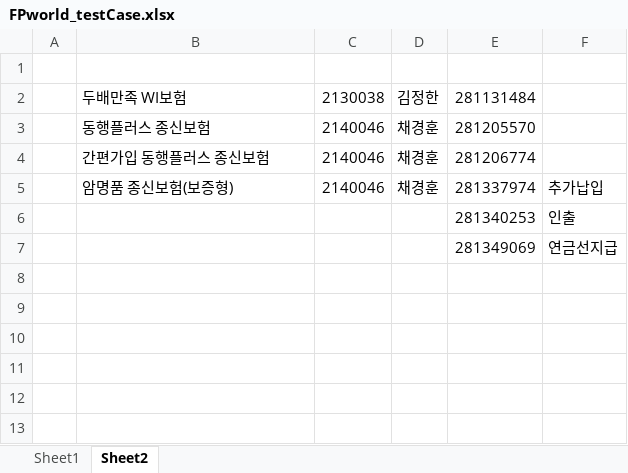
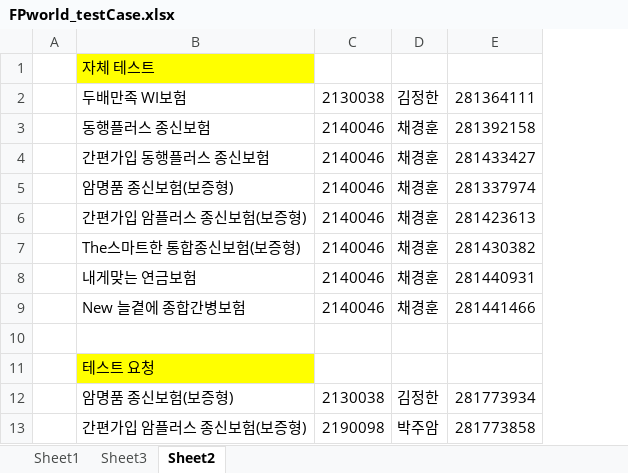
Before and after one commit to hoonnam9714/TEST-AUTOMATION, an Excel workbook: FPworld_testCase.xlsx, sheet Sheet2, drawn as a sheet; values as stored, in another font and other column widths than the file's, no borders; removed rows and columns are numbered as before the commit, all else as after; the diff names each change by its address in the sheet, - before the commit and + after, or states it on an @@ line.

```diff
--- a/FPworld_testCase.xlsx (sheet Sheet2)
+++ b/FPworld_testCase.xlsx (sheet Sheet2)
+sheet tab: Sheet3
-column E, rows 2-7: 281131484 | 281205570 | 281206774 | 281337974 | 281340253 | 281349069
-column F, rows 5-7: 추가납입 | 인출 | 연금선지급
+column E, rows 2-5: 281364111 | 281392158 | 281433427 | 281337974
-B1: (empty)
+B1: 자체 테스트
-B1 fill: none
+B1 fill: #FFFF00
+row 6:  | 간편가입 암플러스 종신보험(보증형) | 2140046 | 채경훈 | 281423613
+row 7:  | The스마트한 통합종신보험(보증형) | 2140046 | 채경훈 | 281430382
+row 8:  | 내게맞는 연금보험 | 2140046 | 채경훈 | 281440931
+row 9:  | New 늘곁에 종합간병보험 | 2140046 | 채경훈 | 281441466
-row 10:  |  |  |  | 281340253 | 인출
+row 10: (empty)
-B11: (empty)
+B11: 테스트 요청
-B11 fill: none
+B11 fill: #FFFF00
+row 12:  | 암명품 종신보험(보증형) | 2130038 | 김정한 | 281773934
+row 13:  | 간편가입 암플러스 종신보험(보증형) | 2190098 | 박주암 | 281773858
```
Also changed, not shown: sheet Sheet1, 2 other files.
